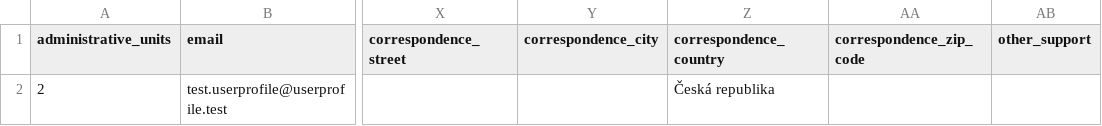
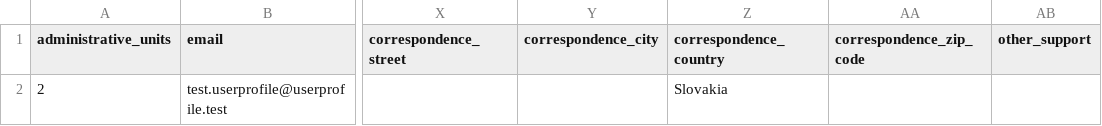
Before and after one commit to auto-mat/klub, a CSV file: apps/aklub/test_data/create_user_profiles.csv, drawn as a sheet; only a part is shown, gaps mark what is left out; the diff names each change by its address in the sheet, - before the commit and + after, or states it on an @@ line.

Commit message:
fixing country import default value bug => now it can be replaced by other country

```diff
--- a/apps/aklub/test_data/create_user_profiles.csv
+++ b/apps/aklub/test_data/create_user_profiles.csv
-Z2 (correspondence_country): Česká republika
+Z2 (correspondence_country): Slovakia
```
Also changed, not shown: 2 other files.
